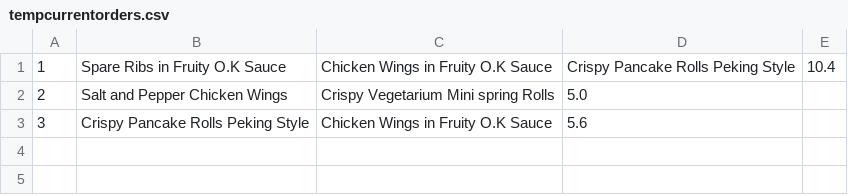
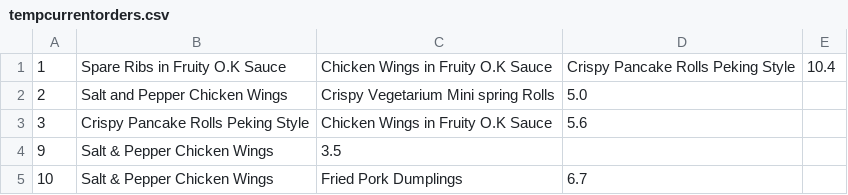
Before and after one commit to Mr-Jamilo/SystemProject, a CSV file: tempcurrentorders.csv, drawn as a sheet; the diff names each change by its address in the sheet, - before the commit and + after, or states it on an @@ line.

```diff
--- a/tempcurrentorders.csv
+++ b/tempcurrentorders.csv
+row 4: 9 | Salt & Pepper Chicken Wings | 3.5
+row 5: 10 | Salt & Pepper Chicken Wings | Fried Pork Dumplings | 6.7
```
Also changed, not shown: menu.csv, 16 other files.
